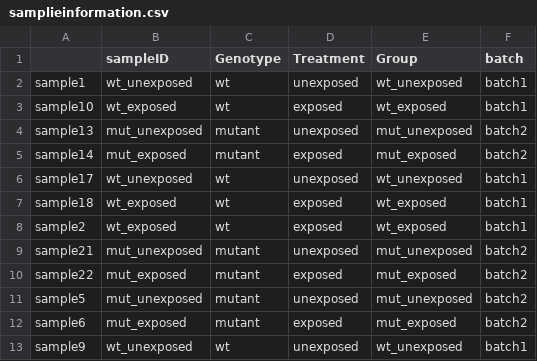
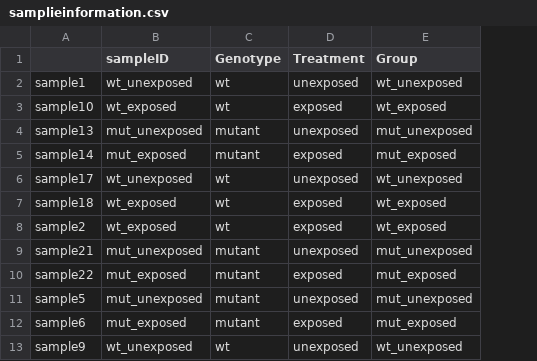
Before and after one commit to GeorgeKagugube/bulk-rnaseq-zebrafish-mouse-human, a CSV file: data/samplieinformation.csv, drawn as a sheet; the diff names each change by its address in the sheet, - before the commit and + after, or states it on an @@ line.

```diff
--- a/data/samplieinformation.csv
+++ b/data/samplieinformation.csv
-column F (batch), rows 2-13: batch1 | batch1 | batch2 | batch2 | batch1 | batch1 | batch1 | batch2 | batch2 | batch2 | batch2 | batch1
```
Also changed, not shown: 4 other files.
